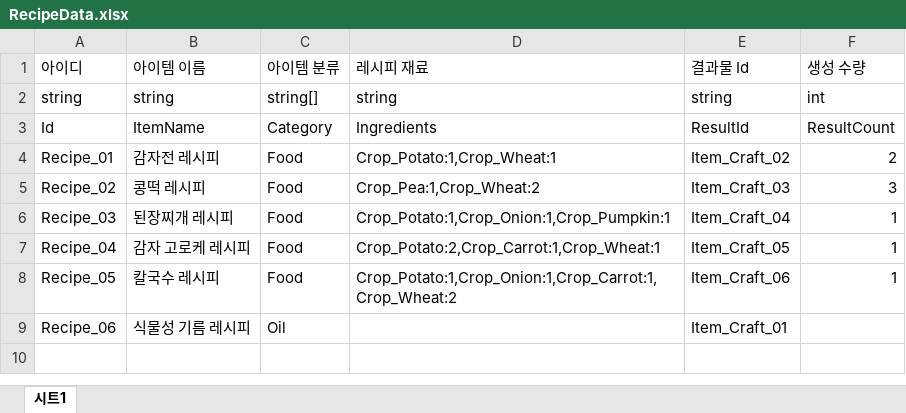
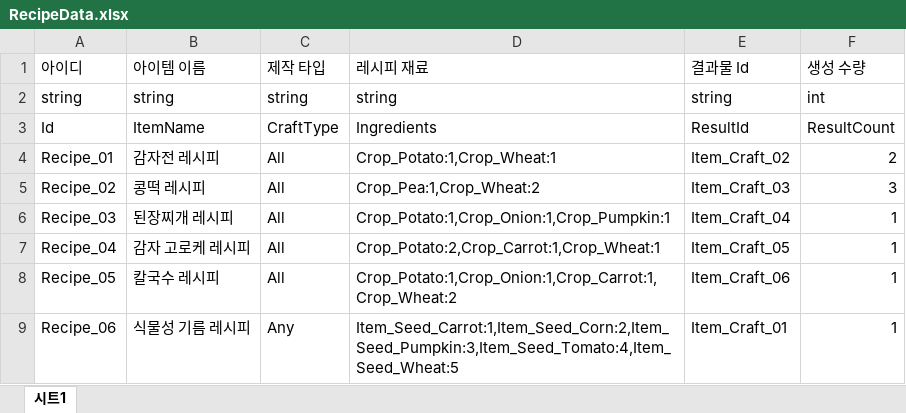
Before and after one commit to MinHyeo/JagalchiHang, an Excel workbook: JsonConverter/ExcelFiles/RecipeData.xlsx, sheet 시트1, drawn as a sheet; values as stored, in another font and other column widths than the file's, no borders; the diff names each change by its address in the sheet, - before the commit and + after, or states it on an @@ line.

```diff
--- a/JsonConverter/ExcelFiles/RecipeData.xlsx (sheet 시트1)
+++ b/JsonConverter/ExcelFiles/RecipeData.xlsx (sheet 시트1)
-C1: 아이템 분류
+C1: 제작 타입
-C2 (제작 타입): string[]
+C2 (제작 타입): string
-C3 (제작 타입): Category
+C3 (제작 타입): CraftType
-C4:C8 (제작 타입): Food
+C4:C8 (제작 타입): All
-C9 (제작 타입): Oil
+C9 (제작 타입): Any
-D9 (레시피 재료): (empty)
+D9 (레시피 재료): Item_Seed_Carrot:1,Item_Seed_Corn:2,Item_Seed_Pumpkin:3,Item_Seed_Tomato:4,Item_Seed_Wheat:5
-F9 (생성 수량): (empty)
+F9 (생성 수량): 1
```
Also changed, not shown: JsonConverter/ExcelFiles/ItemData.xlsx, 12 other files.
